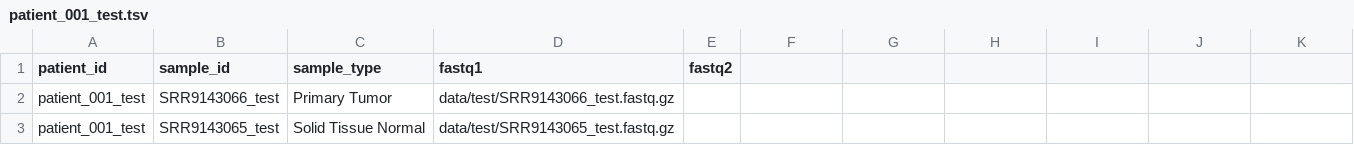
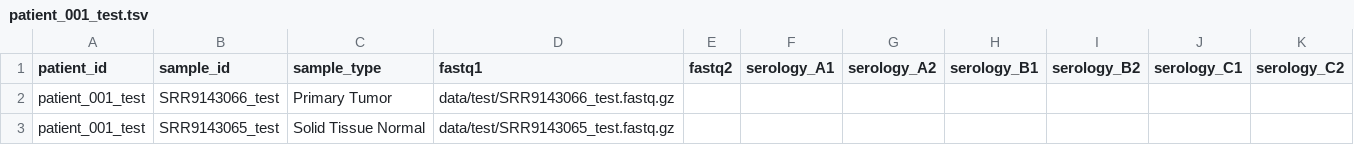
Before and after one commit to Jin-HoMLee/splice-neoepitope-pipeline, a TSV file: config/samples/patient_001_test.tsv, drawn as a sheet.

```diff
--- a/config/samples/patient_001_test.tsv
+++ b/config/samples/patient_001_test.tsv
@@ -1,2 +1,2 @@
-patient_id	sample_id	sample_type	fastq1	fastq2
+patient_id	sample_id	sample_type	fastq1	fastq2	serology_A1	serology_A2	serology_B1	serology_B2	serology_C1	serology_C2
 patient_001_test	SRR9143066_test	Primary Tumor	data/test/SRR9143066_test.fastq.gz
```
Also changed, not shown: config/samples/patient_001.tsv, config/samples/patient_002.tsv.
